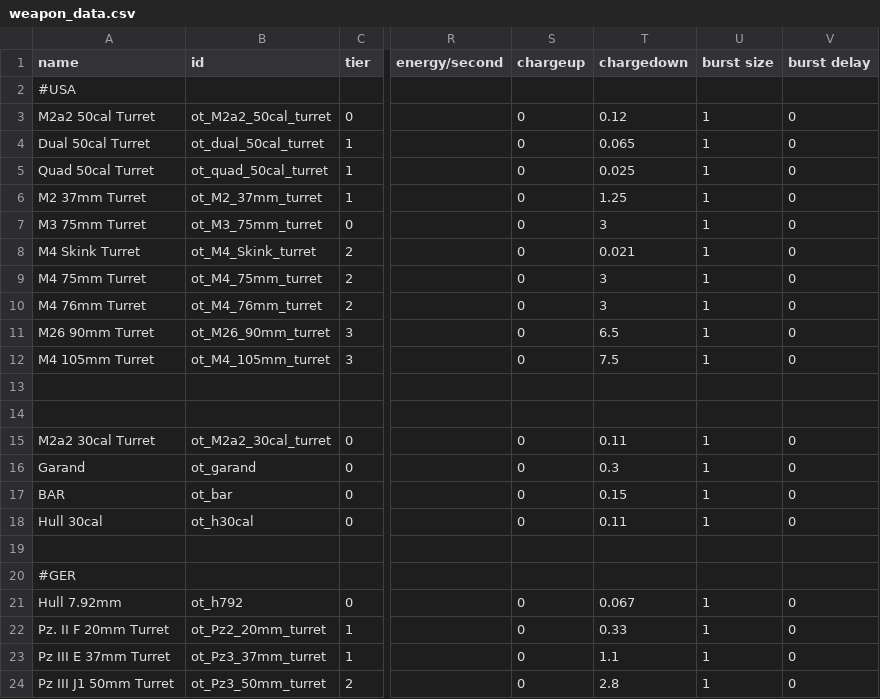
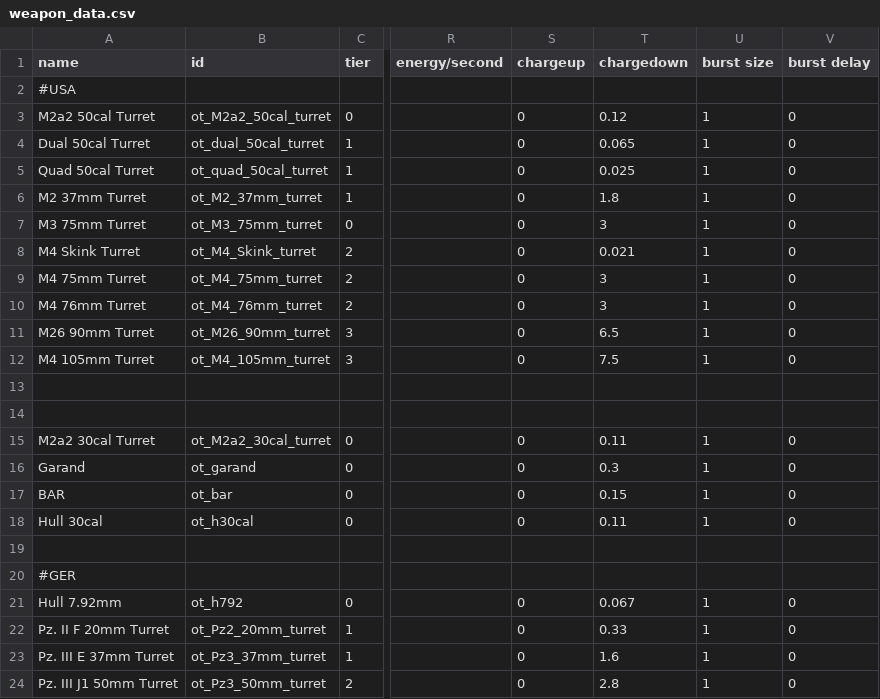
Before and after one commit to OfflcerSam/TankSector, a CSV file: data/weapons/weapon_data.csv, drawn as a sheet; only a part is shown, gaps mark what is left out; the diff names each change by its address in the sheet, - before the commit and + after, or states it on an @@ line.

```diff
--- a/data/weapons/weapon_data.csv
+++ b/data/weapons/weapon_data.csv
-T6 (chargedown): 1.25
+T6 (chargedown): 1.8
-A23 (name): Pz III E 37mm Turret
+A23 (name): Pz. III E 37mm Turret
-T23 (chargedown): 1.1
+T23 (chargedown): 1.6
-A24 (name): Pz III J1 50mm Turret
+A24 (name): Pz. III J1 50mm Turret
```
Also changed, not shown: 1 other file.
